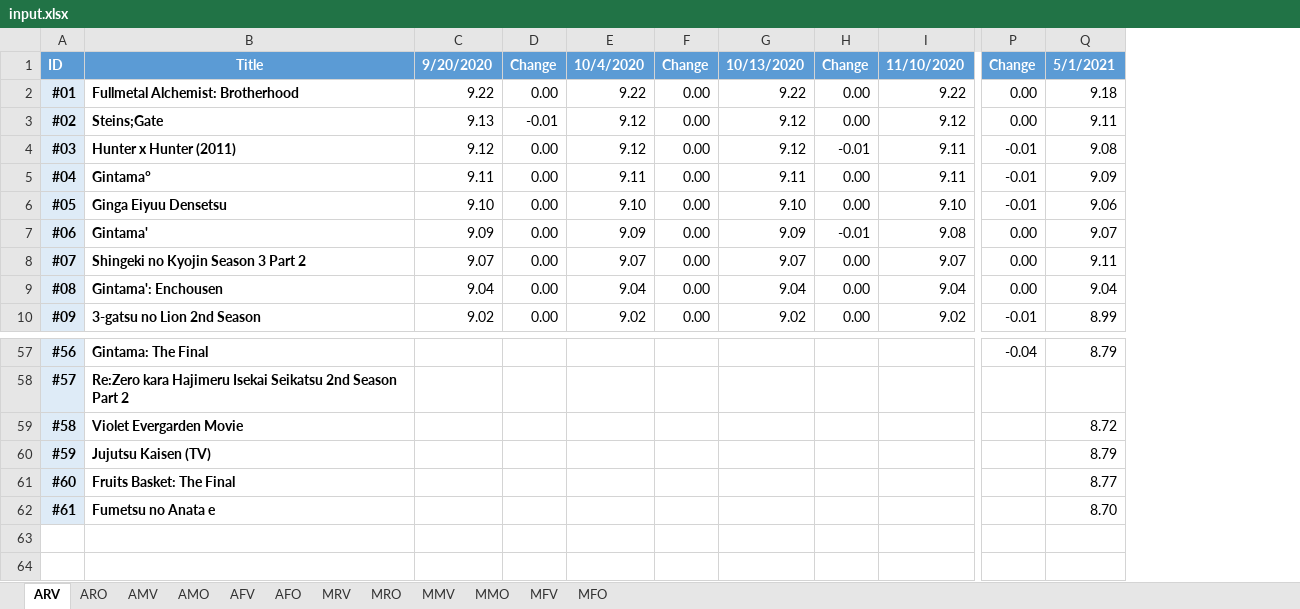
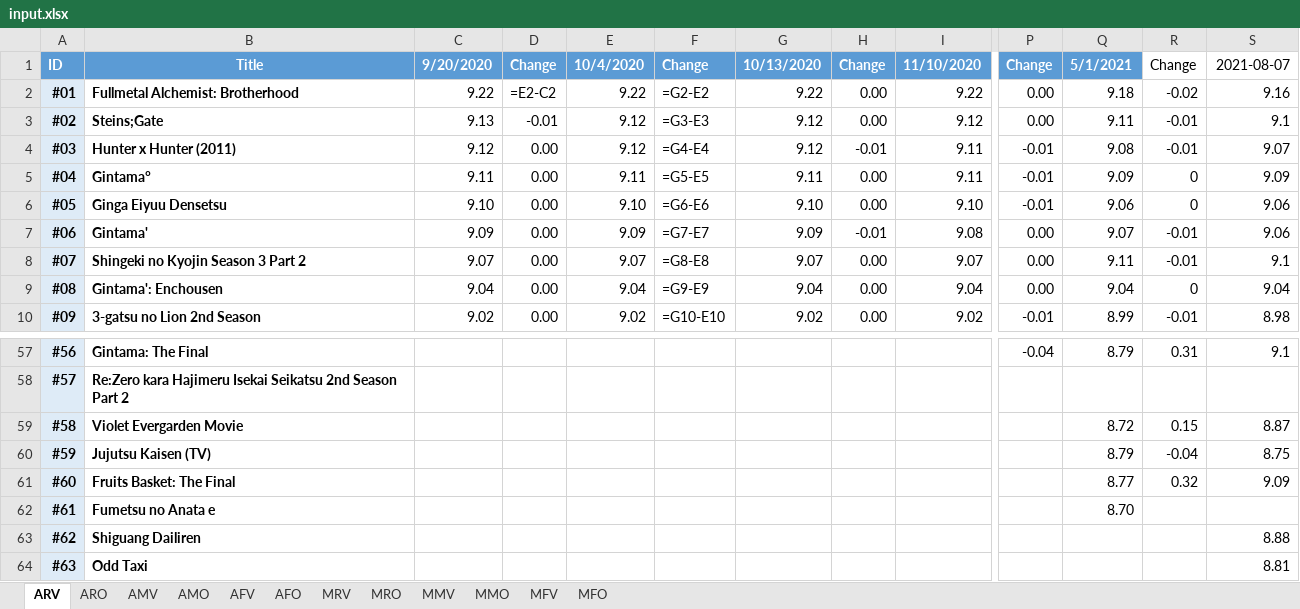
Before and after one commit to GunarsA/MAL-Scraper, an Excel workbook: input.xlsx, sheet ARV, drawn as a sheet; only a part is shown, gaps mark what is left out; values as stored, in another font and other column widths than the file's, no borders; formulas without a stored value are shown as written; conditional formats not drawn; removed rows and columns are numbered as before the commit, all else as after; rows hold the shown columns only; the diff names each change by its address in the sheet, - before the commit and + after, or states it on an @@ line.

```diff
--- a/input.xlsx (sheet ARV)
+++ b/input.xlsx (sheet ARV)
-column F, rows 1-10: Change | 0.00 | 0.00 | 0.00 | 0.00 | 0.00 | 0.00 | 0.00 | 0.00 | 0.00
+column F, rows 1-10: Change | =G2-E2 | =G3-E3 | =G4-E4 | =G5-E5 | =G6-E6 | =G7-E7 | =G8-E8 | =G9-E9 | =G10-E10
+column R, rows 1-10: Change | -0.02 | -0.01 | -0.01 | 0 | 0 | -0.01 | -0.01 | 0 | -0.01; rows 57-61: 0.31 |  | 0.15 | -0.04 | 0.32
+column S, rows 1-10: 2021-08-07 | 9.16 | 9.1 | 9.07 | 9.09 | 9.06 | 9.06 | 9.1 | 9.04 | 8.98; rows 57-61: 9.1 |  | 8.87 | 8.75 | 9.09
-D2: 0.00
+D2: =E2-C2
+row 63: #62 | Shiguang Dailiren |  |  |  |  |  |  |  |  |  |  | 8.88
+row 64: #63 | Odd Taxi |  |  |  |  |  |  |  |  |  |  | 8.81
```
Also changed, not shown: sheet MFO, sheet AMV, sheet MRO, sheet MRV, sheet MFV, sheet AMO, 5 more sheets, Excel/2021.08.07.xlsx, 1 other file.
